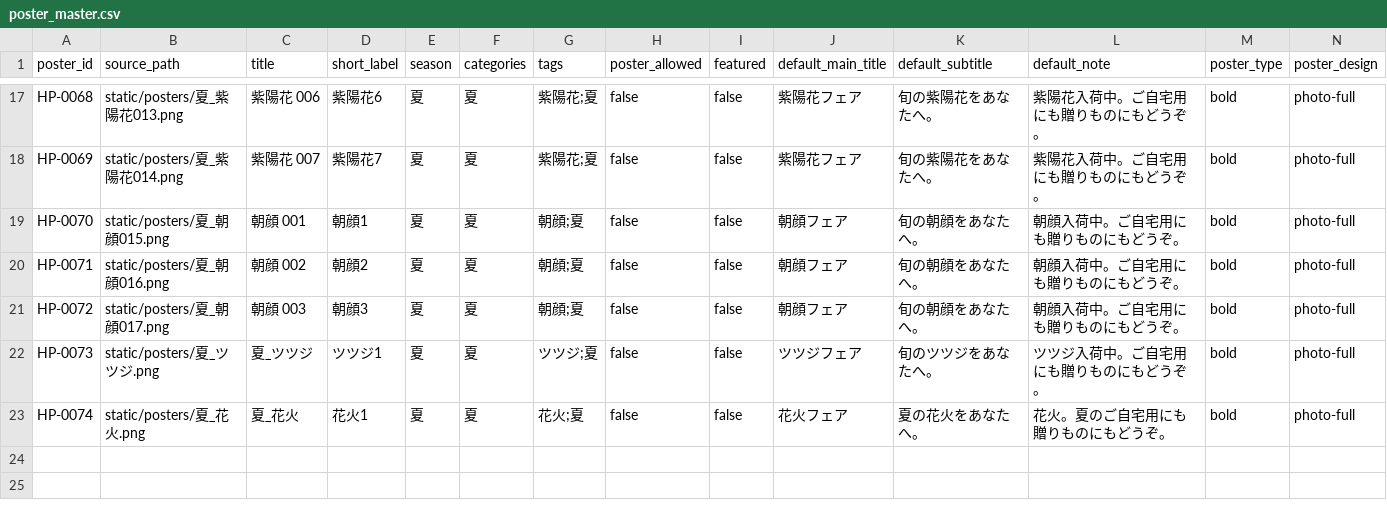
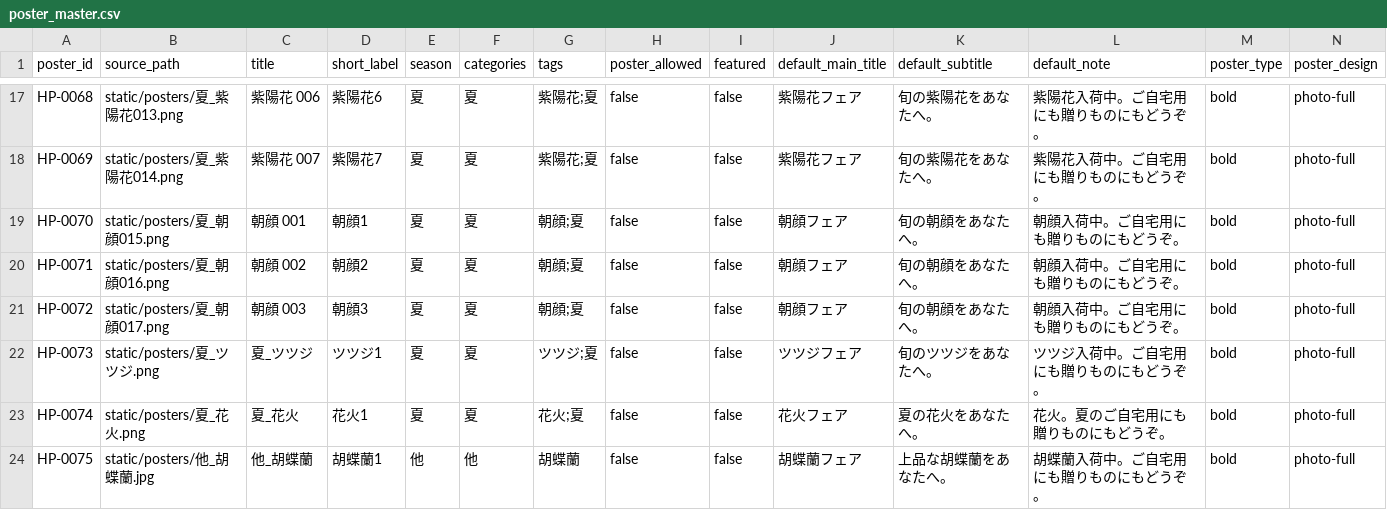
Before and after one commit to Hajime-na/ai-hana-zukan, a CSV file: poster_master.csv, drawn as a sheet; only a part is shown, gaps mark what is left out; rows hold the shown columns only; the diff names each change by its address in the sheet, - before the commit and + after, or states it on an @@ line.

```diff
--- a/poster_master.csv
+++ b/poster_master.csv
+row 24: HP-0075 | static/posters/他_胡蝶蘭.jpg | 他_胡蝶蘭 | 胡蝶蘭1 | 他 | 他 | 胡蝶蘭 | false | false | 胡蝶蘭フェア | 上品な胡蝶蘭をあなたへ。 | 胡蝶蘭入荷中。ご自宅用にも贈りものにもどうぞ。 | bold | photo-full
```
Also changed, not shown: 3 other files.
